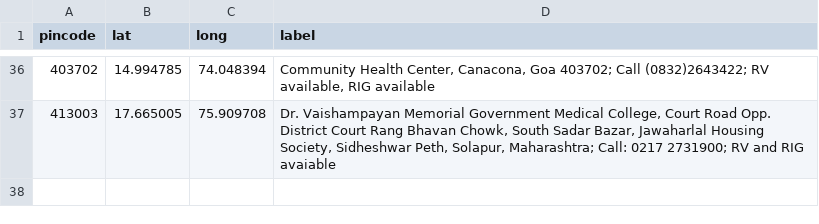
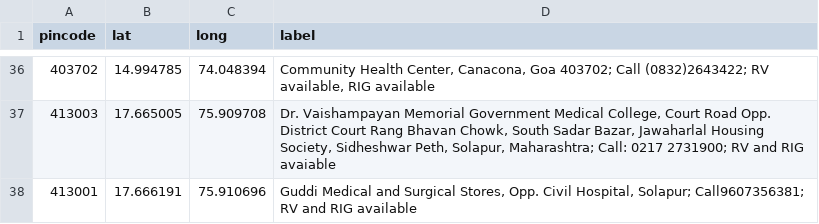
Before and after one commit to anyadoc/FRDattacks-India, a CSV file: pepdatabase.csv, drawn as a sheet; only a part is shown, gaps mark what is left out.

Commit message:
Add files via upload

```diff
--- a/pepdatabase.csv
+++ b/pepdatabase.csv
@@ -37 +37,2 @@ pincode,lat,long,label
 413003,17.665005,75.909708,"Dr. Vaishampayan Memorial Government Medical College, Court Road Opp. District Court Rang Bhavan Chowk, South Sadar Bazar, Jawaharlal Housing Society, Sidheshwar Peth, Solapur, Maharashtra; Call: 0217 2731900; RV and RIG avaiable"
+413001,17.666191,75.910696,"Guddi Medical and Surgical Stores, Opp. Civil Hospital, Solapur; Call9607356381; RV and RIG available"
```
